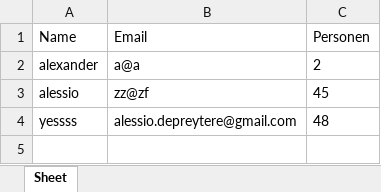
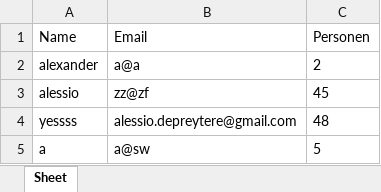
Before and after one commit to AlessioD200/Event, an Excel workbook: Excel/formdata.xlsx, sheet Sheet, drawn as a sheet; values as stored, in another font and other column widths than the file's, no borders; the diff names each change by its address in the sheet, - before the commit and + after, or states it on an @@ line.

```diff
--- a/Excel/formdata.xlsx (sheet Sheet)
+++ b/Excel/formdata.xlsx (sheet Sheet)
+row 5: a | a@sw | 5
```
Also changed, not shown: 2 other files.
